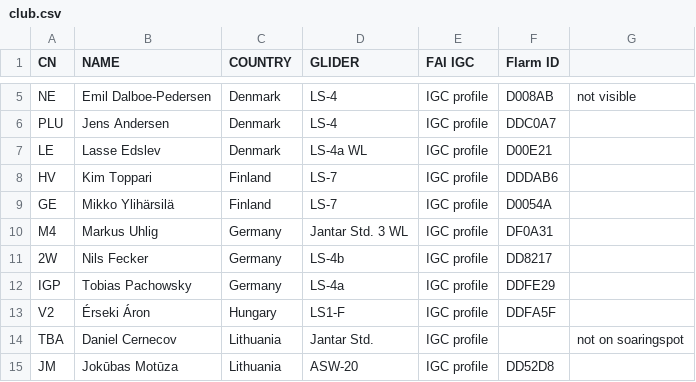
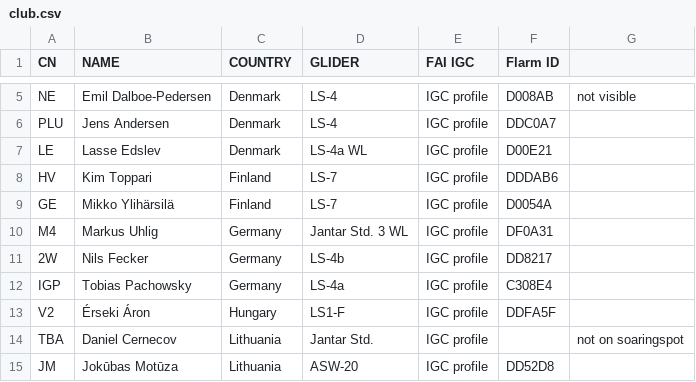
Before and after one commit to Obmud2/wgc, a CSV file: club.csv, drawn as a sheet; only a part is shown, gaps mark what is left out.

Commit message:
Update club.csv

```diff
--- a/club.csv
+++ b/club.csv
@@ -11,3 +11,3 @@ M4,Markus Uhlig,Germany,Jantar Std. 3 WL,IGC profile,DF0A31,,
 2W,Nils Fecker,Germany,LS-4b,IGC profile,DD8217,,
-IGP,Tobias Pachowsky,Germany,LS-4a,IGC profile,DDFE29,,
+IGP,Tobias Pachowsky,Germany,LS-4a,IGC profile,C308E4,,
 V2,Érseki Áron,Hungary,LS1-F,IGC profile,DDFA5F,,
```
